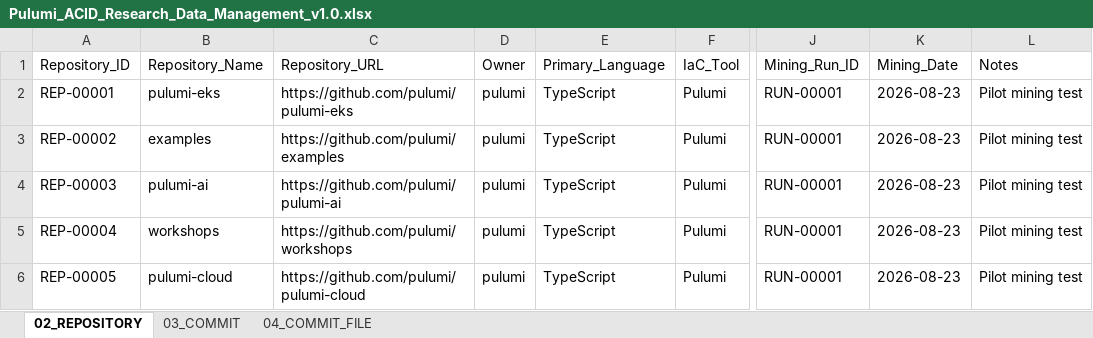
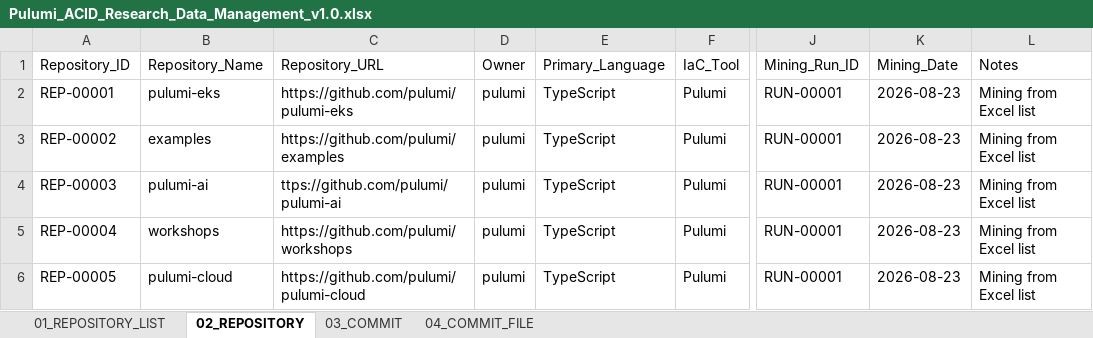
Before and after one commit to thinhnguyen672007-alt/Research, an Excel workbook: Pulumi_ACID_Research_Data_Management_v1.0.xlsx, sheet 02_REPOSITORY, drawn as a sheet; only a part is shown, gaps mark what is left out; values as stored, in another font and other column widths than the file's, no borders; the diff names each change by its address in the sheet, - before the commit and + after, or states it on an @@ line.

Commit message:
Change the way of scanning from config file to read the excel file

```diff
--- a/Pulumi_ACID_Research_Data_Management_v1.0.xlsx (sheet 02_REPOSITORY)
+++ b/Pulumi_ACID_Research_Data_Management_v1.0.xlsx (sheet 02_REPOSITORY)
+sheet tab: 01_REPOSITORY_LIST
-L2:L6 (Notes): Pilot mining test
+L2:L6 (Notes): Mining from Excel list
-C4 (Repository_URL): https://github.com/pulumi/pulumi-ai
+C4 (Repository_URL): ttps://github.com/pulumi/pulumi-ai
```
Also changed, not shown: sheet 04_COMMIT_FILE, sheet 03_COMMIT, 3 other files.
